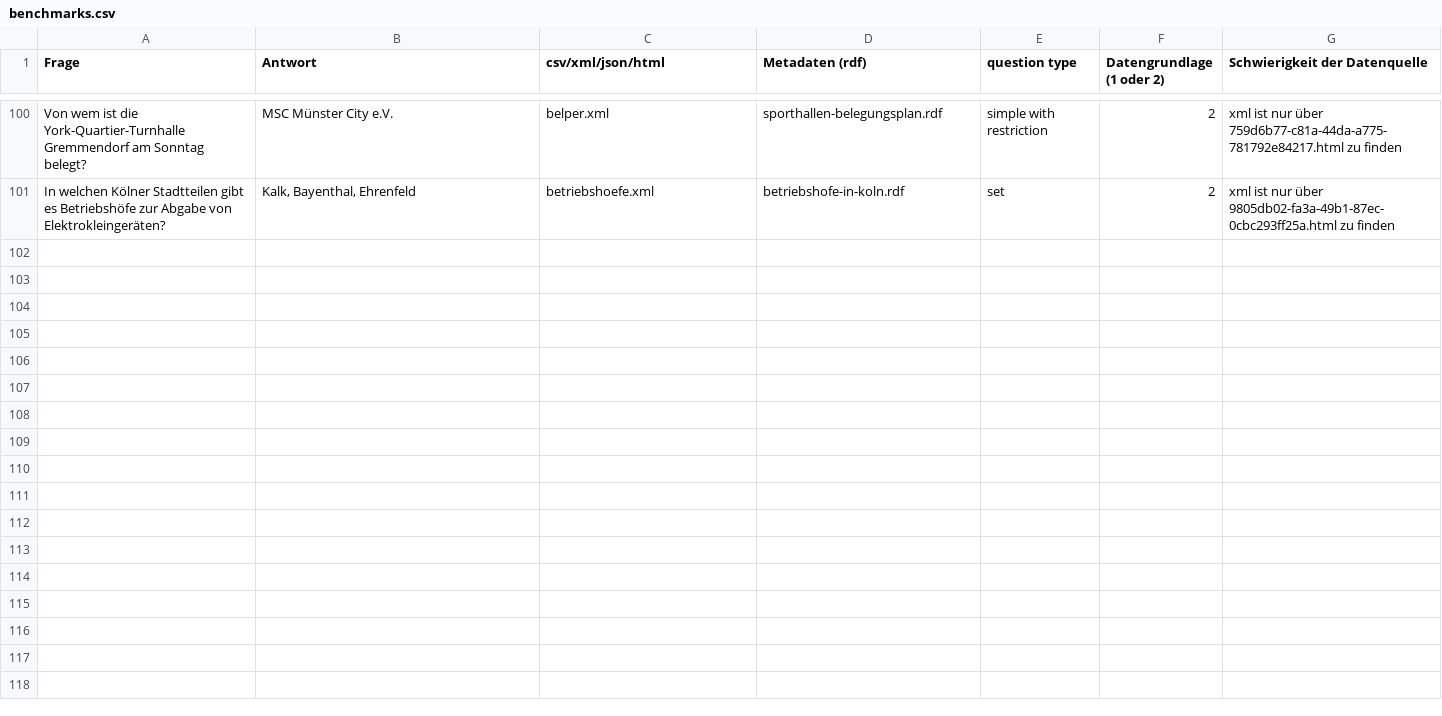
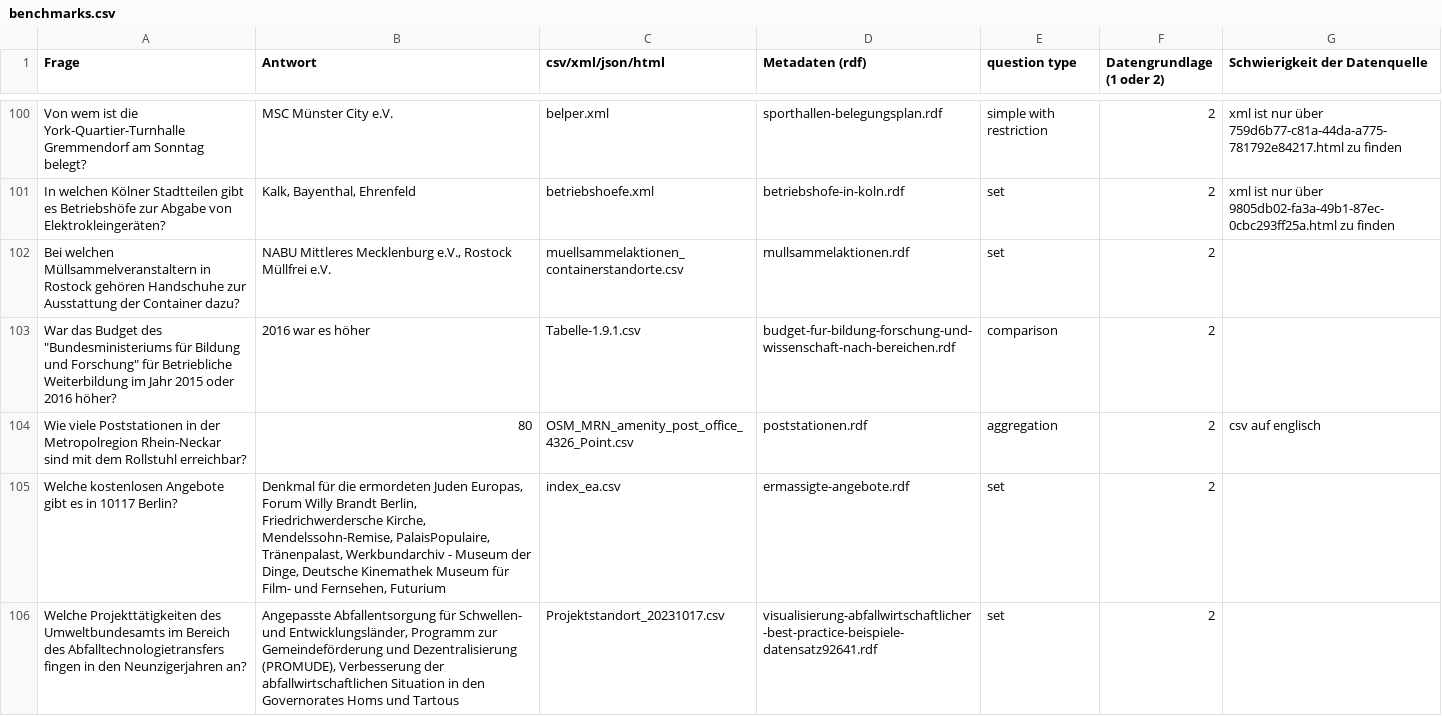
Before and after one commit to OpenData-IQ/open-data-benchmark, a CSV file: benchmarks.csv, drawn as a sheet; only a part is shown, gaps mark what is left out; the diff covers the shown part only.

Commit message:
Add files via upload

```diff
--- a/benchmarks.csv
+++ b/benchmarks.csv
@@ -101 +101,6 @@ Von wem ist die York-Quartier-Turnhalle Gremmendorf am Sonntag belegt?;MSC Müns
 In welchen Kölner Stadtteilen gibt es Betriebshöfe zur Abgabe von Elektrokleingeräten?;Kalk, Bayenthal, Ehrenfeld;betriebshoefe.xml;betriebshofe-in-koln.rdf;set;2;xml ist nur über 9805db02-fa3a-49b1-87ec-0cbc293ff25a.html zu finden
+Bei welchen Müllsammelveranstaltern in Rostock gehören Handschuhe zur Ausstattung der Container dazu?;NABU Mittleres Mecklenburg e.V., Rostock Müllfrei e.V.;muellsammelaktionen_containerstandorte.csv;mullsammelaktionen.rdf;set;2;
+"War das Budget des ""Bundesministeriums für Bildung und Forschung"" für Betriebliche Weiterbildung im Jahr 2015 oder 2016 höher?";2016 war es höher;Tabelle-1.9.1.csv;budget-fur-bildung-forschung-und-wissenschaft-nach-bereichen.rdf;comparison;2;
+Wie viele Poststationen in der Metropolregion Rhein-Neckar sind mit dem Rollstuhl erreichbar?;80;OSM_MRN_amenity_post_office_4326_Point.csv;poststationen.rdf;aggregation;2;csv auf englisch
+Welche kostenlosen Angebote gibt es in 10117 Berlin? ;Denkmal für die ermordeten Juden Europas, Forum Willy Brandt Berlin, Friedrichwerdersche Kirche, Mendelssohn-Remise, PalaisPopulaire, Tränenpalast, Werkbundarchiv - Museum der Dinge, Deutsche Kinemathek Museum für Film- und Fernsehen, Futurium;index_ea.csv;ermassigte-angebote.rdf;set;2;
+Welche Projekttätigkeiten des Umweltbundesamts im Bereich des Abfalltechnologietransfers fingen in den Neunzigerjahren an?;Angepasste Abfallentsorgung für Schwellen- und Entwicklungsländer, Programm zur Gemeindeförderung und Dezentralisierung (PROMUDE), Verbesserung der abfallwirtschaftlichen Situation in den Governorates Homs und Tartous;Projektstandort_20231017.csv;visualisierung-abfallwirtschaftlicher-best-practice-beispiele-datensatz92641.rdf;set;2;
```
Also changed, not shown: 15 added rows and 11 edited cells elsewhere in this file.
